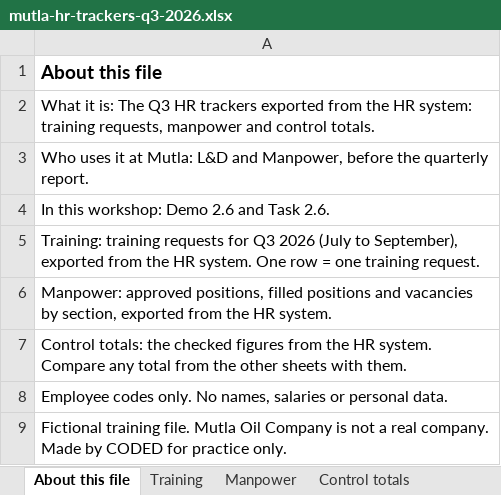
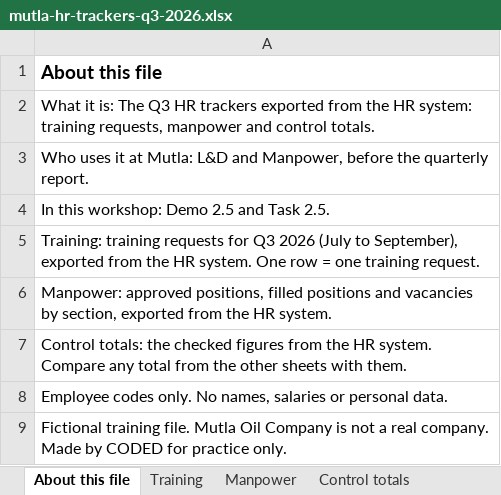
Before and after one commit to aya-alsakkaf/coded-ai-hr, an Excel workbook: _source/files/mutla-hr-trackers-q3-2026.xlsx, sheet About this file, drawn as a sheet; values as stored, in another font and other column widths than the file's, no borders; the diff names each change by its address in the sheet, - before the commit and + after, or states it on an @@ line.

```diff
--- a/_source/files/mutla-hr-trackers-q3-2026.xlsx (sheet About this file)
+++ b/_source/files/mutla-hr-trackers-q3-2026.xlsx (sheet About this file)
-A4: In this workshop: Demo 2.6 and Task 2.6.
+A4: In this workshop: Demo 2.5 and Task 2.5.
```
Also changed, not shown: _source/files/mutla-overtime-export-oct-2026.xlsx, _source/files/mutla-payroll-check-oct-nov-2026.xlsx, 57 other files.
